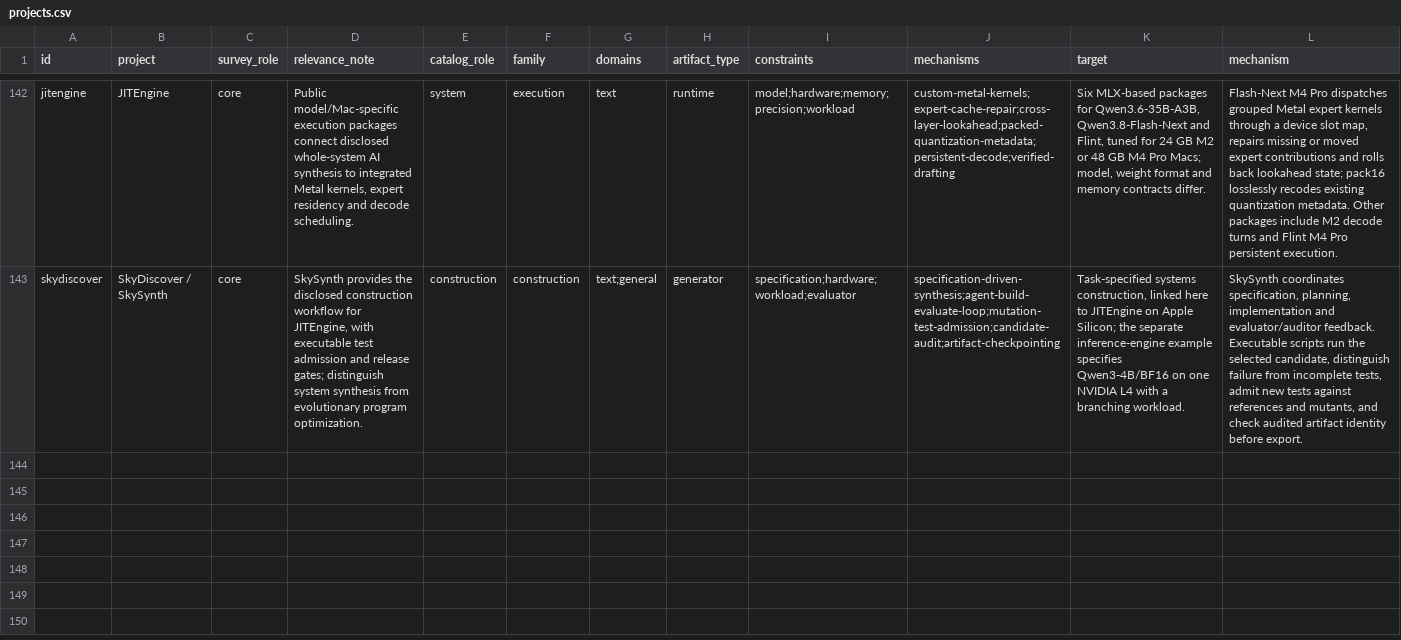
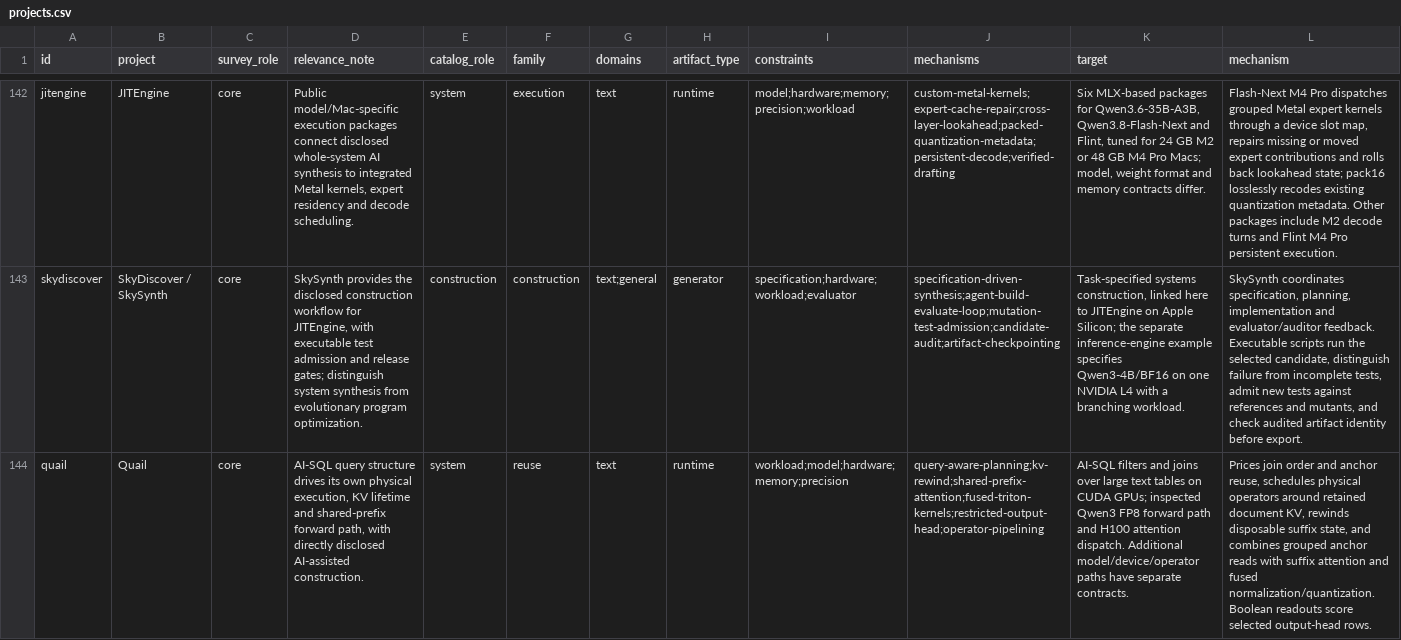
Before and after one commit to SJTU-iBDS-Lab/awesome-inference-specialization, a CSV file: catalog/projects.csv, drawn as a sheet; only a part is shown, gaps mark what is left out; rows hold the shown columns only; the diff names each change by its address in the sheet, - before the commit and + after, or states it on an @@ line.

Commit message:
docs: add source-reviewed Quail AI-SQL execution case

```diff
--- a/catalog/projects.csv
+++ b/catalog/projects.csv
+row 144: quail | Quail | core | AI-SQL query structure drives its own physical execution, KV lifetime and shared-prefix forward path, with directly disclosed AI-assisted construction. | system | reuse | text | runtime | workload;model;hardware;memory;precision | query-aware-planning;kv-rewind;shared-prefix-attention;fused-triton-kernels;restricted-output-head;operator-pipelining | AI-SQL filters and joins over large text tables on CUDA GPUs; inspected Qwen3 FP8 forward path and H100 attention dispatch. Additional model/device/operator paths have separate contracts. | Prices join order and anchor reuse, schedules physical operators around retained document KV, rewinds disposable suffix state, and combines grouped anchor reads with suffix attention and fused normalization/quantization. Boolean readouts score selected output-head rows.
```
Also changed, not shown: 19 other files.
